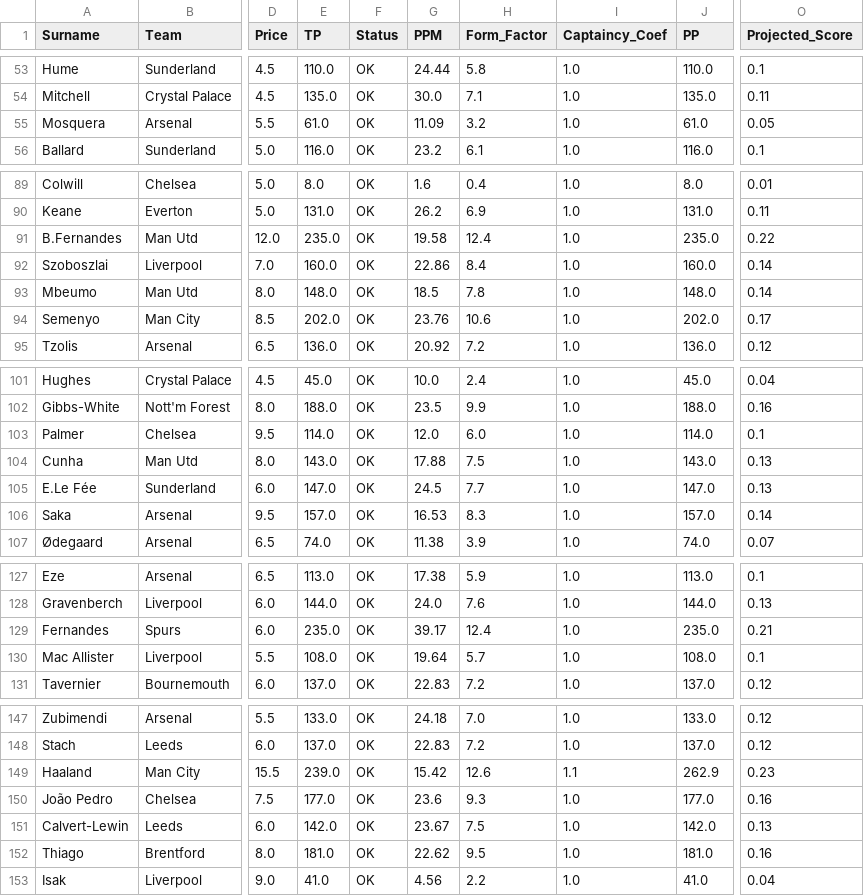
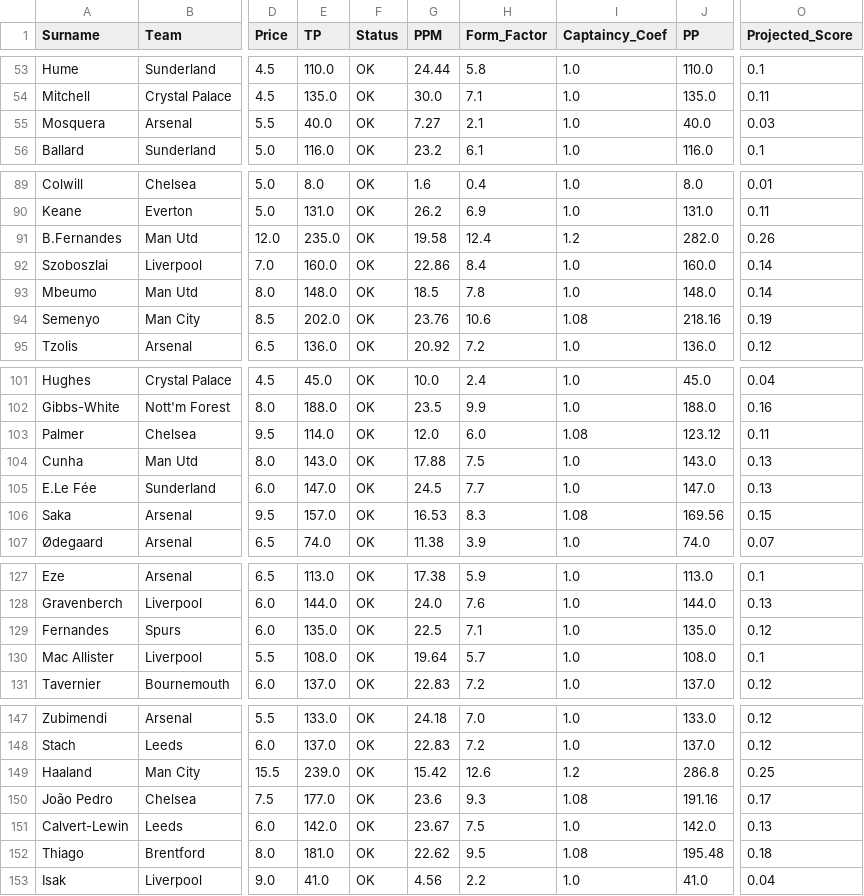
Before and after one commit to ianchanning/fpl-dominator, a CSV file: gw1/fpl_master_database_OMNISCIENT.csv, drawn as a sheet; only a part is shown, gaps mark what is left out; the diff covers the shown part only; the diff names each change by its address in the sheet, - before the commit and + after, or states it on an @@ line.

```diff
--- a/gw1/fpl_master_database_OMNISCIENT.csv
+++ b/gw1/fpl_master_database_OMNISCIENT.csv
-E55 (TP): 61.0
+E55 (TP): 40.0
-G55 (PPM): 11.09
+G55 (PPM): 7.27
-H55 (Form_Factor): 3.2
+H55 (Form_Factor): 2.1
-J55 (PP): 61.0
+J55 (PP): 40.0
-O55 (Projected_Score): 0.05
+O55 (Projected_Score): 0.03
-I91 (Captaincy_Coef): 1.0
+I91 (Captaincy_Coef): 1.2
-J91 (PP): 235.0
+J91 (PP): 282.0
-O91 (Projected_Score): 0.22
+O91 (Projected_Score): 0.26
-I94 (Captaincy_Coef): 1.0
+I94 (Captaincy_Coef): 1.08
-J94 (PP): 202.0
+J94 (PP): 218.16
-O94 (Projected_Score): 0.17
+O94 (Projected_Score): 0.19
-I103 (Captaincy_Coef): 1.0
+I103 (Captaincy_Coef): 1.08
-J103 (PP): 114.0
+J103 (PP): 123.12
-O103 (Projected_Score): 0.1
+O103 (Projected_Score): 0.11
-I106 (Captaincy_Coef): 1.0
+I106 (Captaincy_Coef): 1.08
-J106 (PP): 157.0
+J106 (PP): 169.56
-O106 (Projected_Score): 0.14
+O106 (Projected_Score): 0.15
-E129 (TP): 235.0
+E129 (TP): 135.0
-G129 (PPM): 39.17
+G129 (PPM): 22.5
-H129 (Form_Factor): 12.4
+H129 (Form_Factor): 7.1
-J129 (PP): 235.0
+J129 (PP): 135.0
-O129 (Projected_Score): 0.21
+O129 (Projected_Score): 0.12
-I149 (Captaincy_Coef): 1.1
+I149 (Captaincy_Coef): 1.2
-J149 (PP): 262.9
+J149 (PP): 286.8
-O149 (Projected_Score): 0.23
+O149 (Projected_Score): 0.25
-I150 (Captaincy_Coef): 1.0
+I150 (Captaincy_Coef): 1.08
-J150 (PP): 177.0
+J150 (PP): 191.16
-O150 (Projected_Score): 0.16
+O150 (Projected_Score): 0.17
-I152 (Captaincy_Coef): 1.0
+I152 (Captaincy_Coef): 1.08
-J152 (PP): 181.0
+J152 (PP): 195.48
-O152 (Projected_Score): 0.16
+O152 (Projected_Score): 0.18
```
Also changed, not shown: 3 edited cells elsewhere in this file, gw1/fpl_master_database_FINAL_v5.csv, gw1/fpl_master_database_prophetic.csv, 14 other files.
